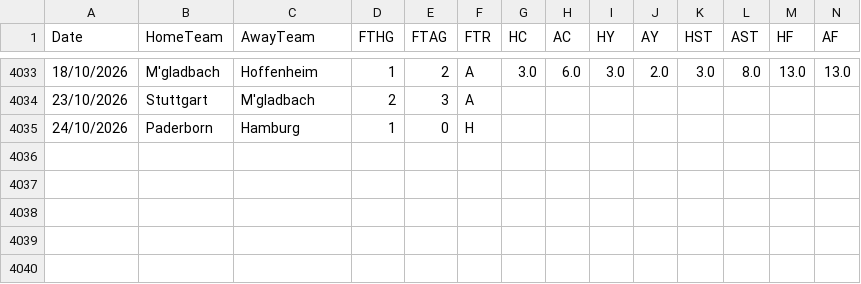
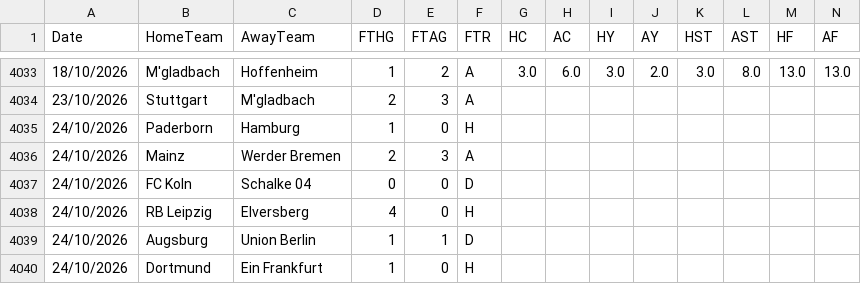
Before and after one commit to hectormera4-dotcom/premier-picks, a CSV file: bundesliga_combinado.csv, drawn as a sheet; only a part is shown, gaps mark what is left out; rows hold the shown columns only; the diff names each change by its address in the sheet, - before the commit and + after, or states it on an @@ line.

```diff
--- a/bundesliga_combinado.csv
+++ b/bundesliga_combinado.csv
+row 4036: 24/10/2026 | Mainz | Werder Bremen | 2 | 3 | A
+row 4037: 24/10/2026 | FC Koln | Schalke 04 | 0 | 0 | D
+row 4038: 24/10/2026 | RB Leipzig | Elversberg | 4 | 0 | H
+row 4039: 24/10/2026 | Augsburg | Union Berlin | 1 | 1 | D
+row 4040: 24/10/2026 | Dortmund | Ein Frankfurt | 1 | 0 | H
```
Also changed, not shown: championship_combinado.csv, historial_combinadas.csv, 8 other files.
